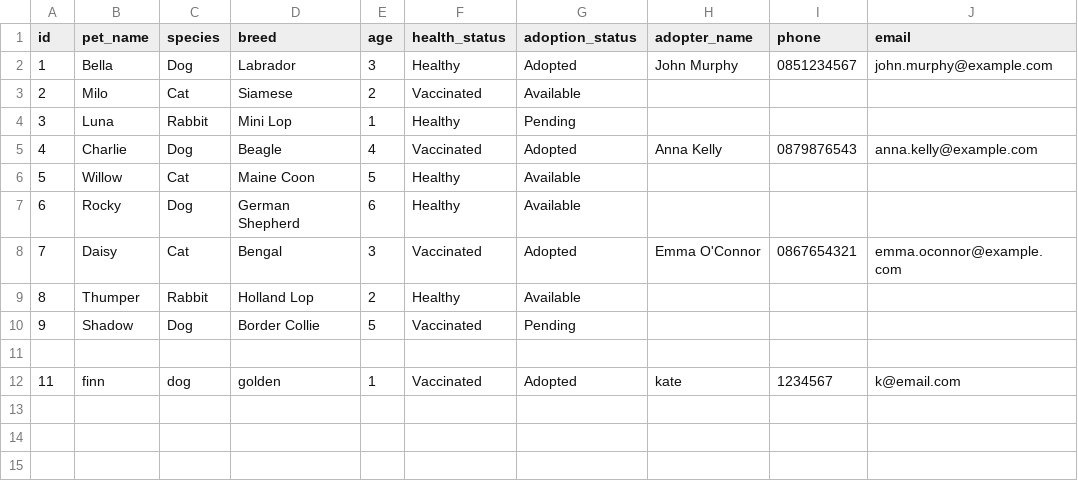
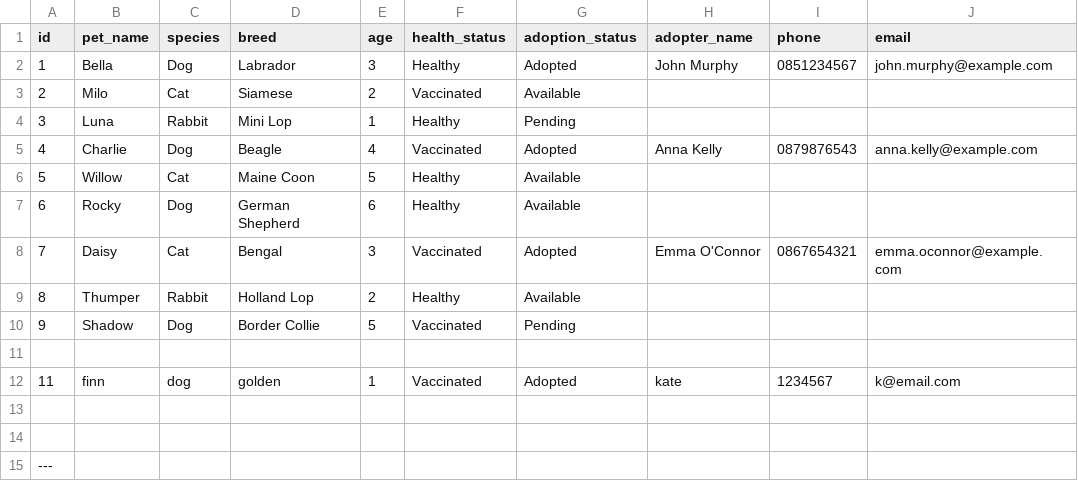
Before and after one commit to katekeiroz-dev/-pet_adoption_registry, a CSV file: pets.csv, drawn as a sheet.

```diff
--- a/pets.csv
+++ b/pets.csv
@@ -12 +12,4 @@ id,pet_name,species,breed,age,health_status,adoption_status,adopter_name,phone,e
 11,finn,dog,golden,1,Vaccinated,Adopted,kate,1234567,k@email.com
+
+
+---
```
